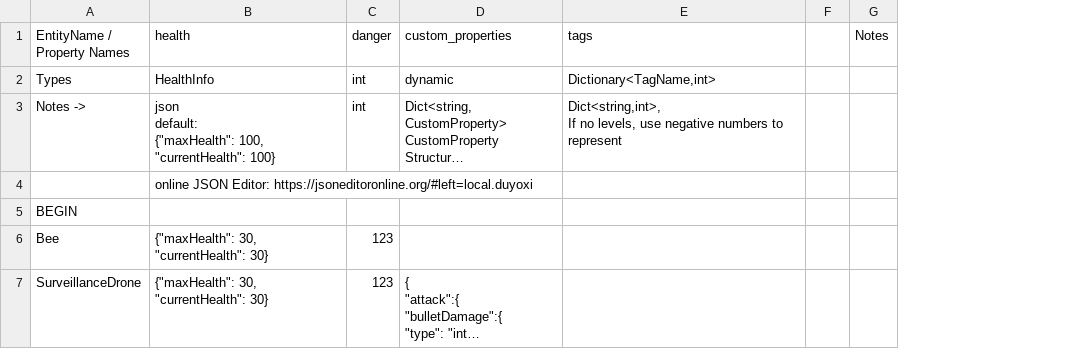
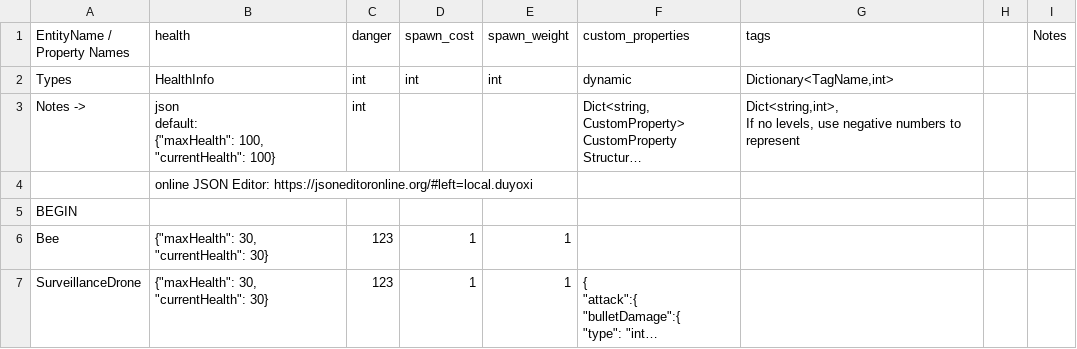
Before and after one commit to cty288/Capstone, a CSV file: Assets/Resources/data_enemies.csv, drawn as a sheet; only a part is shown; long unchanged cells end in …; the diff covers the shown part only; the diff names each change by its address in the sheet, - before the commit and + after, or states it on an @@ line.

```diff
--- a/Assets/Resources/data_enemies.csv
+++ b/Assets/Resources/data_enemies.csv
+column D (spawn_cost), rows 2-7: int |  |  |  | 1 | 1
+column E (spawn_weight), rows 2-7: int |  |  |  | 1 | 1
```
Also changed, not shown: 1 added row and 2 edited cells elsewhere in this file, Assets/Resources/data_weapons.csv, 3 other files.
